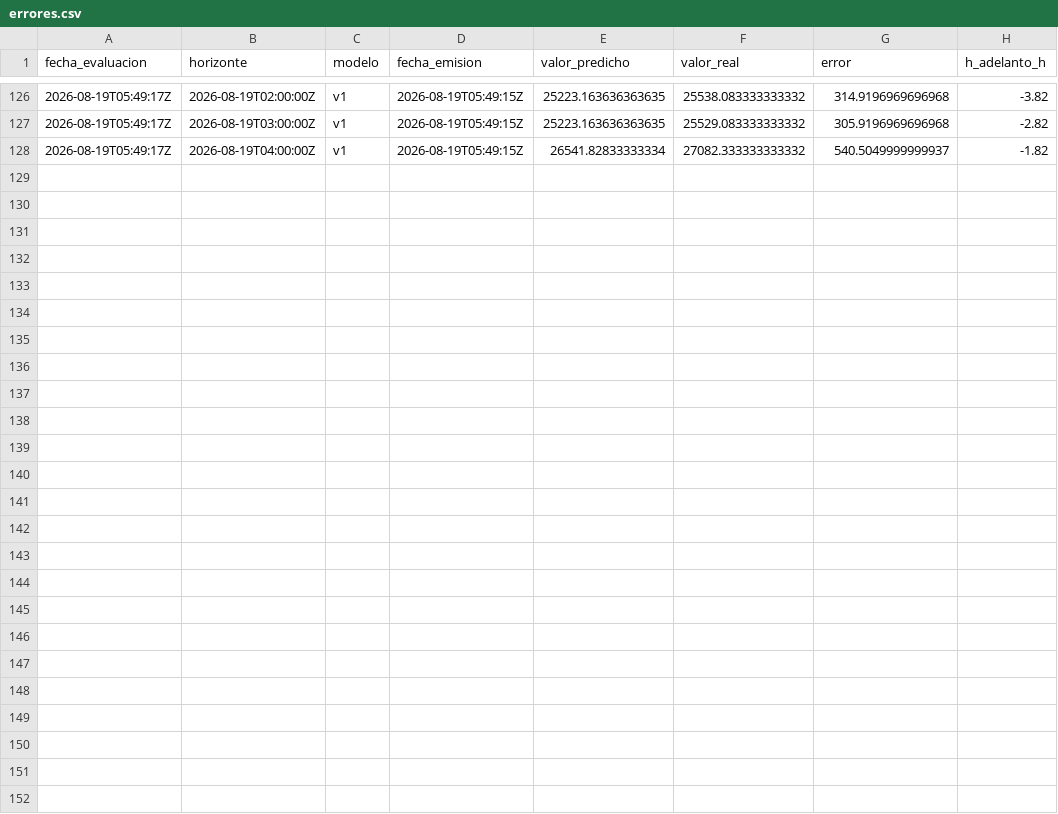
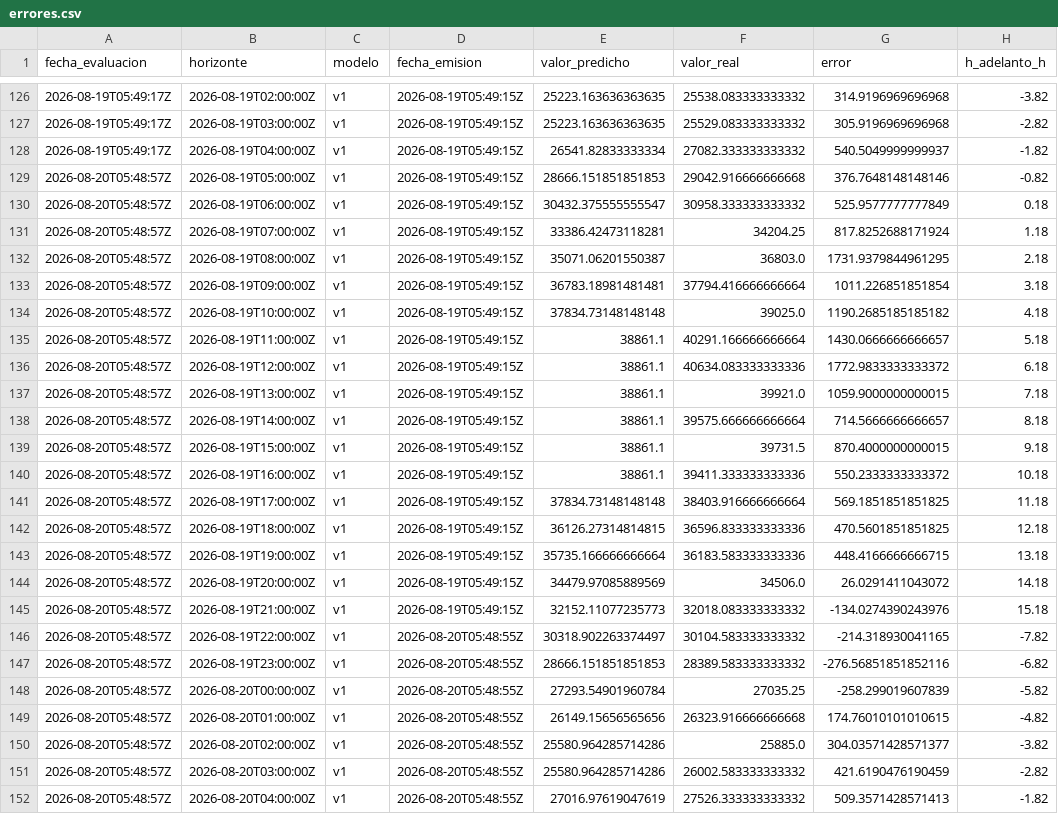
Before and after one commit to LauraCGuzman/Proyecto_REE, a CSV file: data/errores.csv, drawn as a sheet; only a part is shown, gaps mark what is left out.

```diff
--- a/data/errores.csv
+++ b/data/errores.csv
@@ -128 +128,25 @@ fecha_evaluacion,horizonte,modelo,fecha_emision,valor_predicho,valor_real,error,
 2026-08-19T05:49:17Z,2026-08-19T04:00:00Z,v1,2026-08-19T05:49:15Z,26541.82833333334,27082.333333333332,540.5049999999937,-1.82
+2026-08-20T05:48:57Z,2026-08-19T05:00:00Z,v1,2026-08-19T05:49:15Z,28666.151851851853,29042.916666666668,376.7648148148146,-0.82
+2026-08-20T05:48:57Z,2026-08-19T06:00:00Z,v1,2026-08-19T05:49:15Z,30432.375555555547,30958.333333333332,525.9577777777849,0.18
+2026-08-20T05:48:57Z,2026-08-19T07:00:00Z,v1,2026-08-19T05:49:15Z,33386.42473118281,34204.25,817.8252688171924,1.18
+2026-08-20T05:48:57Z,2026-08-19T08:00:00Z,v1,2026-08-19T05:49:15Z,35071.06201550387,36803.0,1731.9379844961295,2.18
+2026-08-20T05:48:57Z,2026-08-19T09:00:00Z,v1,2026-08-19T05:49:15Z,36783.18981481481,37794.416666666664,1011.226851851854,3.18
+2026-08-20T05:48:57Z,2026-08-19T10:00:00Z,v1,2026-08-19T05:49:15Z,37834.73148148148,39025.0,1190.2685185185182,4.18
+2026-08-20T05:48:57Z,2026-08-19T11:00:00Z,v1,2026-08-19T05:49:15Z,38861.1,40291.166666666664,1430.0666666666657,5.18
+2026-08-20T05:48:57Z,2026-08-19T12:00:00Z,v1,2026-08-19T05:49:15Z,38861.1,40634.083333333336,1772.9833333333372,6.18
+2026-08-20T05:48:57Z,2026-08-19T13:00:00Z,v1,2026-08-19T05:49:15Z,38861.1,39921.0,1059.9000000000015,7.18
+2026-08-20T05:48:57Z,2026-08-19T14:00:00Z,v1,2026-08-19T05:49:15Z,38861.1,39575.666666666664,714.5666666666657,8.18
+2026-08-20T05:48:57Z,2026-08-19T15:00:00Z,v1,2026-08-19T05:49:15Z,38861.1,39731.5,870.4000000000015,9.18
+2026-08-20T05:48:57Z,2026-08-19T16:00:00Z,v1,2026-08-19T05:49:15Z,38861.1,39411.333333333336,550.2333333333372,10.18
+2026-08-20T05:48:57Z,2026-08-19T17:00:00Z,v1,2026-08-19T05:49:15Z,37834.73148148148,38403.916666666664,569.1851851851825,11.18
+2026-08-20T05:48:57Z,2026-08-19T18:00:00Z,v1,2026-08-19T05:49:15Z,36126.27314814815,36596.833333333336,470.5601851851825,12.18
+2026-08-20T05:48:57Z,2026-08-19T19:00:00Z,v1,2026-08-19T05:49:15Z,35735.166666666664,36183.583333333336,448.4166666666715,13.18
+2026-08-20T05:48:57Z,2026-08-19T20:00:00Z,v1,2026-08-19T05:49:15Z,34479.97085889569,34506.0,26.0291411043072,14.18
+2026-08-20T05:48:57Z,2026-08-19T21:00:00Z,v1,2026-08-19T05:49:15Z,32152.11077235773,32018.083333333332,-134.0274390243976,15.18
+2026-08-20T05:48:57Z,2026-08-19T22:00:00Z,v1,2026-08-20T05:48:55Z,30318.902263374497,30104.583333333332,-214.318930041165,-7.82
+2026-08-20T05:48:57Z,2026-08-19T23:00:00Z,v1,2026-08-20T05:48:55Z,28666.151851851853,28389.583333333332,-276.56851851852116,-6.82
+2026-08-20T05:48:57Z,2026-08-20T00:00:00Z,v1,2026-08-20T05:48:55Z,27293.54901960784,27035.25,-258.299019607839,-5.82
+2026-08-20T05:48:57Z,2026-08-20T01:00:00Z,v1,2026-08-20T05:48:55Z,26149.15656565656,26323.916666666668,174.76010101010615,-4.82
+2026-08-20T05:48:57Z,2026-08-20T02:00:00Z,v1,2026-08-20T05:48:55Z,25580.964285714286,25885.0,304.03571428571377,-3.82
+2026-08-20T05:48:57Z,2026-08-20T03:00:00Z,v1,2026-08-20T05:48:55Z,25580.964285714286,26002.583333333332,421.6190476190459,-2.82
+2026-08-20T05:48:57Z,2026-08-20T04:00:00Z,v1,2026-08-20T05:48:55Z,27016.97619047619,27526.333333333332,509.3571428571413,-1.82
```
Also changed, not shown: 2 other files.
